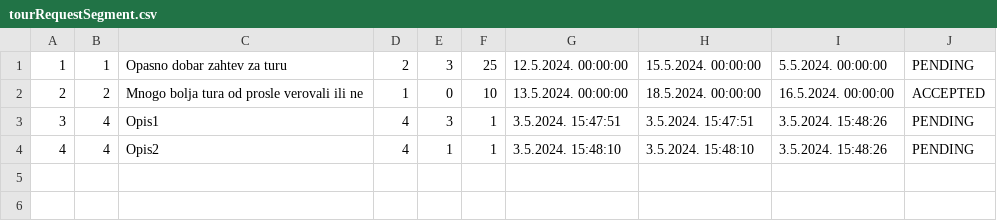
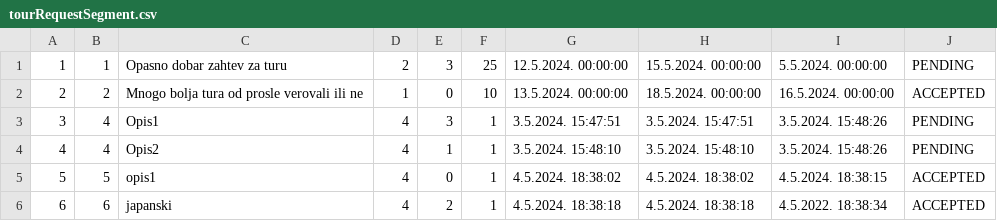
Before and after one commit to matejaaj/Booking, a CSV file: Resources/Data/tourRequestSegment.csv, drawn as a sheet; the diff names each change by its address in the sheet, - before the commit and + after, or states it on an @@ line.

Commit message:
pie chart request statistics

```diff
--- a/Resources/Data/tourRequestSegment.csv
+++ b/Resources/Data/tourRequestSegment.csv
+row 5: 5 | 5 | opis1 | 4 | 0 | 1 | 4.5.2024. 18:38:02 | 4.5.2024. 18:38:02 | 4.5.2024. 18:38:15 | ACCEPTED
+row 6: 6 | 6 | japanski | 4 | 2 | 1 | 4.5.2024. 18:38:18 | 4.5.2024. 18:38:18 | 4.5.2022. 18:38:34 | ACCEPTED
```
Also changed, not shown: 10 other files.
